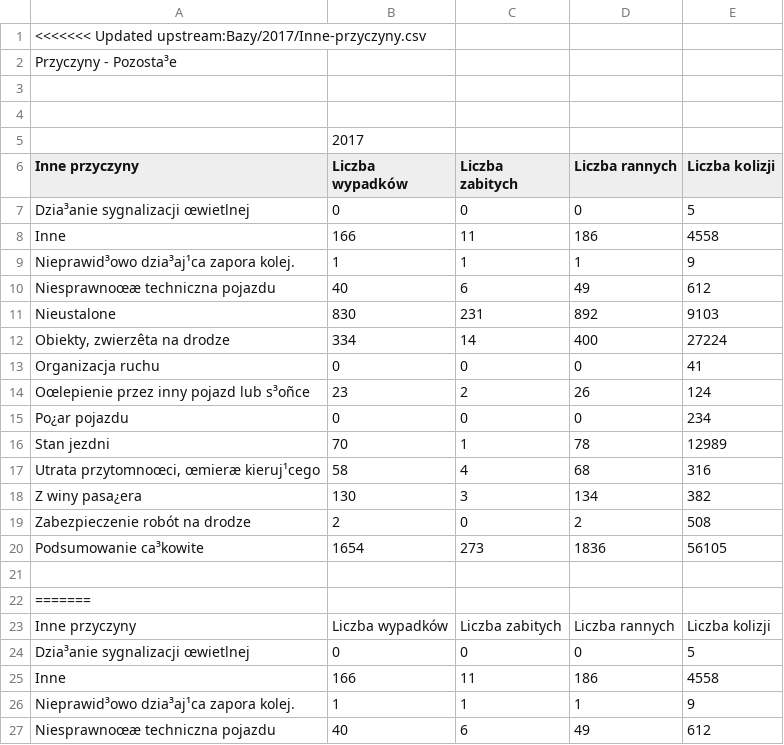
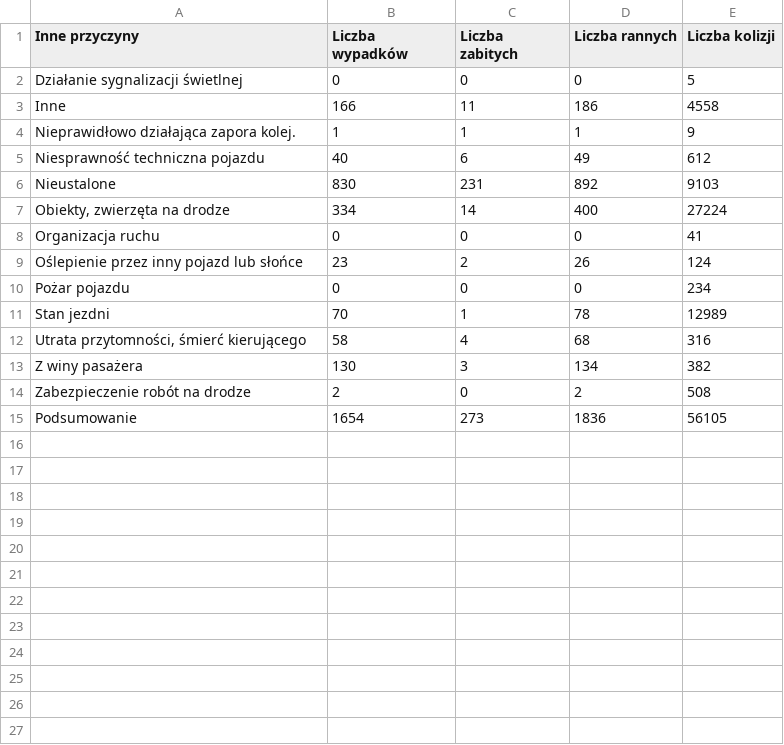
Before and after one commit to karnow98/ZdarzeniaWRuchuDrogowym, a CSV file: Bazy/2017/Inne-przyczyny.csv, drawn as a sheet; only a part is shown; the shorter side is filled out with more unchanged rows; removed rows and columns are numbered as before the commit, all else as after; the diff covers the shown part only; the diff names each change by its address in the sheet, - before the commit and + after, or states it on an @@ line.

Commit message:
Poprawka

```diff
--- a/Bazy/2017/Inne-przyczyny.csv
+++ b/Bazy/2017/Inne-przyczyny.csv
-row 1: <<<<<<< Updated upstream:Bazy/2017/Inne-przyczyny.csv
-row 2: Przyczyny - Pozosta³e
-row 3: (empty)
-row 4: (empty)
-row 5:  | 2017
-A2 (Inne przyczyny): Dzia³anie sygnalizacji œwietlnej
+A2 (Inne przyczyny): Działanie sygnalizacji świetlnej
-A4 (Inne przyczyny): Nieprawid³owo dzia³aj¹ca zapora kolej.
+A4 (Inne przyczyny): Nieprawidłowo działająca zapora kolej.
-A5 (Inne przyczyny): Niesprawnoœæ techniczna pojazdu
+A5 (Inne przyczyny): Niesprawność techniczna pojazdu
-A7 (Inne przyczyny): Obiekty, zwierzêta na drodze
+A7 (Inne przyczyny): Obiekty, zwierzęta na drodze
-A9 (Inne przyczyny): Oœlepienie przez inny pojazd lub s³oñce
+A9 (Inne przyczyny): Oślepienie przez inny pojazd lub słońce
-A10 (Inne przyczyny): Po¿ar pojazdu
+A10 (Inne przyczyny): Pożar pojazdu
-A12 (Inne przyczyny): Utrata przytomnoœci, œmieræ kieruj¹cego
+A12 (Inne przyczyny): Utrata przytomności, śmierć kierującego
-A13 (Inne przyczyny): Z winy pasa¿era
+A13 (Inne przyczyny): Z winy pasażera
-row 19: Zabezpieczenie robót na drodze | 2 | 0 | 2 | 508
-row 20: Podsumowanie ca³kowite | 1654 | 273 | 1836 | 56105
-row 21: (empty)
-row 22: =======
-row 23: Inne przyczyny | Liczba wypadków | Liczba zabitych | Liczba rannych | Liczba kolizji
-row 24: Dzia³anie sygnalizacji œwietlnej | 0 | 0 | 0 | 5
-row 25: Inne | 166 | 11 | 186 | 4558
-row 26: Nieprawid³owo dzia³aj¹ca zapora kolej. | 1 | 1 | 1 | 9
-row 27: Niesprawnoœæ techniczna pojazdu | 40 | 6 | 49 | 612
```
Also changed, not shown: 9 removed rows elsewhere in this file.
